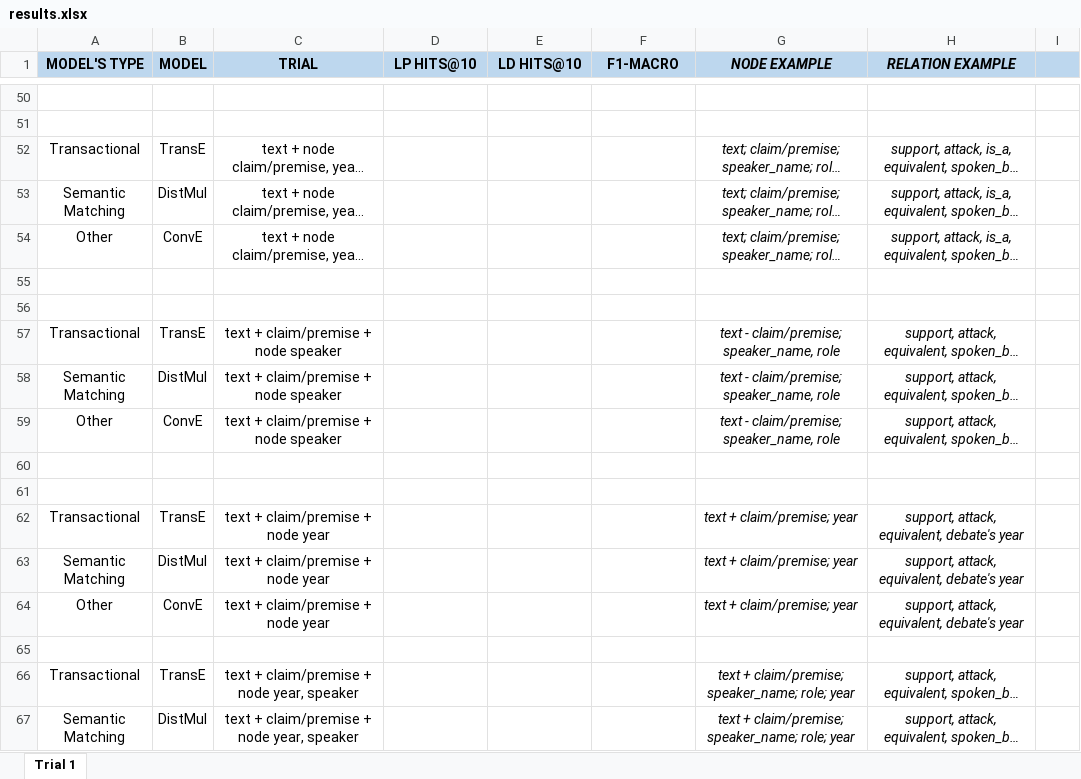
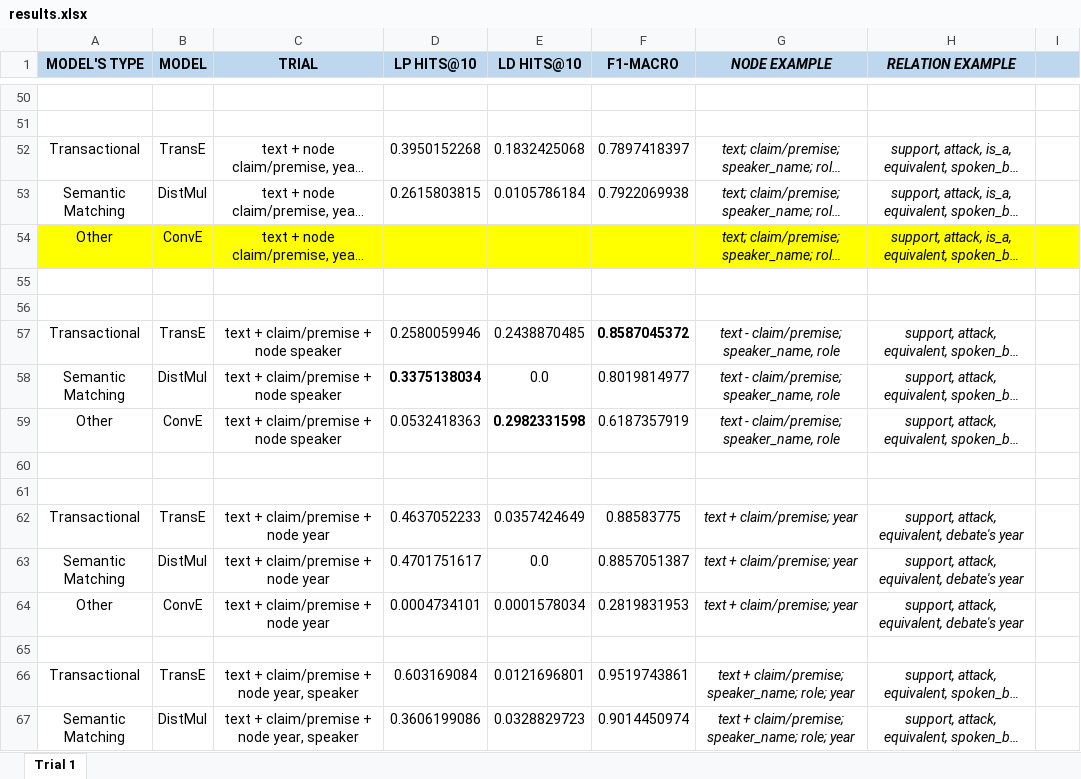
Before and after one commit to deborahdore/political-debates-graph-analysis, an Excel workbook: benchmarking/search_for_best_combination/results.xlsx, sheet Trial 1, drawn as a sheet; only a part is shown, gaps mark what is left out; long unchanged cells end in …; values as stored, in another font and other column widths than the file's, no borders; conditional formats not drawn; the diff covers the shown part only; the diff names each change by its address in the sheet, - before the commit and + after, or states it on an @@ line.

Commit message:
+ results

```diff
--- a/benchmarking/search_for_best_combination/results.xlsx (sheet Trial 1)
+++ b/benchmarking/search_for_best_combination/results.xlsx (sheet Trial 1)
-D52 (LP HITS@10): (empty)
+D52 (LP HITS@10): 0.3950152268
-E52 (LD HITS@10): (empty)
+E52 (LD HITS@10): 0.1832425068
-F52 (F1-MACRO): (empty)
+F52 (F1-MACRO): 0.7897418397
-D53 (LP HITS@10): (empty)
+D53 (LP HITS@10): 0.2615803815
-E53 (LD HITS@10): (empty)
+E53 (LD HITS@10): 0.0105786184
-F53 (F1-MACRO): (empty)
+F53 (F1-MACRO): 0.7922069938
-A54:I54 fill: none
+A54:I54 fill: #FFFF00
-D57 (LP HITS@10): (empty)
+D57 (LP HITS@10): 0.2580059946
-E57 (LD HITS@10): (empty)
+E57 (LD HITS@10): 0.2438870485
-F57 (F1-MACRO): (empty)
+F57 (F1-MACRO): 0.8587045372
-D58 (LP HITS@10): (empty)
+D58 (LP HITS@10): 0.3375138034
-E58 (LD HITS@10): (empty)
+E58 (LD HITS@10): 0.0
-F58 (F1-MACRO): (empty)
+F58 (F1-MACRO): 0.8019814977
-D59 (LP HITS@10): (empty)
+D59 (LP HITS@10): 0.0532418363
-E59 (LD HITS@10): (empty)
+E59 (LD HITS@10): 0.2982331598
-F59 (F1-MACRO): (empty)
+F59 (F1-MACRO): 0.6187357919
-D62 (LP HITS@10): (empty)
+D62 (LP HITS@10): 0.4637052233
-E62 (LD HITS@10): (empty)
+E62 (LD HITS@10): 0.0357424649
-F62 (F1-MACRO): (empty)
+F62 (F1-MACRO): 0.88583775
-D63 (LP HITS@10): (empty)
+D63 (LP HITS@10): 0.4701751617
-E63 (LD HITS@10): (empty)
+E63 (LD HITS@10): 0.0
-F63 (F1-MACRO): (empty)
+F63 (F1-MACRO): 0.8857051387
-D64 (LP HITS@10): (empty)
+D64 (LP HITS@10): 0.0004734101
-E64 (LD HITS@10): (empty)
+E64 (LD HITS@10): 0.0001578034
-F64 (F1-MACRO): (empty)
+F64 (F1-MACRO): 0.2819831953
-D66 (LP HITS@10): (empty)
+D66 (LP HITS@10): 0.603169084
-E66 (LD HITS@10): (empty)
+E66 (LD HITS@10): 0.0121696801
-F66 (F1-MACRO): (empty)
+F66 (F1-MACRO): 0.9519743861
-D67 (LP HITS@10): (empty)
+D67 (LP HITS@10): 0.3606199086
-E67 (LD HITS@10): (empty)
+E67 (LD HITS@10): 0.0328829723
-F67 (F1-MACRO): (empty)
+F67 (F1-MACRO): 0.9014450974
```
Also changed, not shown: 3 edited cells elsewhere in this sheet, 37 other files.
